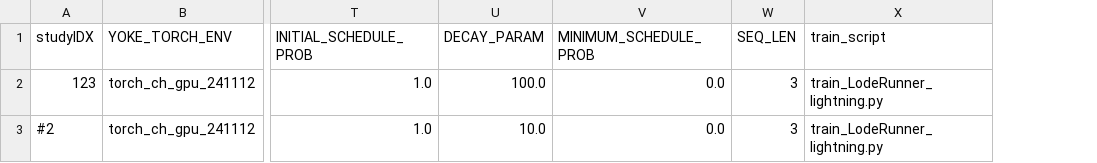
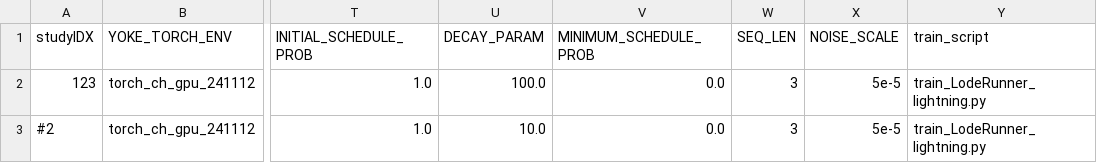
Before and after one commit to ryanw18/Yoke, a CSV file: applications/harnesses/ch_lightning_loderunner/hyperparameters.csv, drawn as a sheet; only a part is shown, gaps mark what is left out; the diff names each change by its address in the sheet, - before the commit and + after, or states it on an @@ line.

Commit message:
added noise_scale to hyperparameters.csv for lightning loderunner

```diff
--- a/applications/harnesses/ch_lightning_loderunner/hyperparameters.csv
+++ b/applications/harnesses/ch_lightning_loderunner/hyperparameters.csv
+column X (NOISE_SCALE), rows 2-3: 5e-5 | 5e-5
```
Also changed, not shown: 2 other files.
